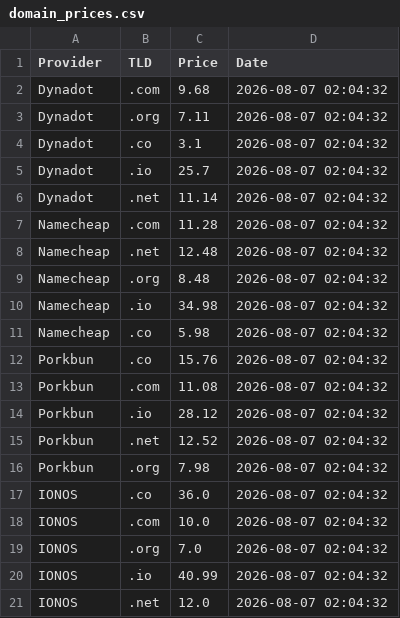
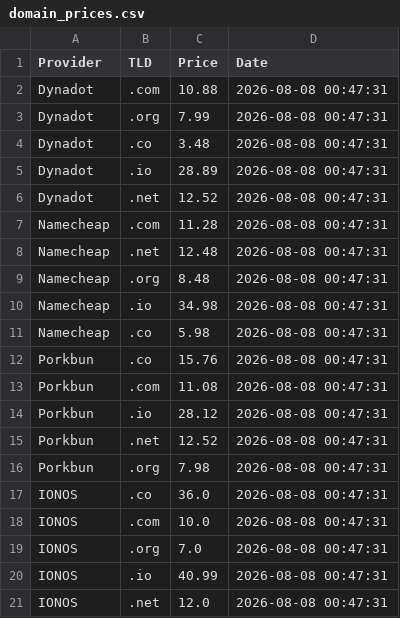
Before and after one commit to Enessceng/domain-price-monitor, a CSV file: domain_prices.csv, drawn as a sheet.

```diff
--- a/domain_prices.csv
+++ b/domain_prices.csv
@@ -1,21 +1,21 @@
 Provider,TLD,Price,Date
-Dynadot,.com,9.68,2026-08-07 02:04:32
-Dynadot,.org,7.11,2026-08-07 02:04:32
-Dynadot,.co,3.1,2026-08-07 02:04:32
-Dynadot,.io,25.7,2026-08-07 02:04:32
-Dynadot,.net,11.14,2026-08-07 02:04:32
-Namecheap,.com,11.28,2026-08-07 02:04:32
-Namecheap,.net,12.48,2026-08-07 02:04:32
-Namecheap,.org,8.48,2026-08-07 02:04:32
-Namecheap,.io,34.98,2026-08-07 02:04:32
-Namecheap,.co,5.98,2026-08-07 02:04:32
-Porkbun,.co,15.76,2026-08-07 02:04:32
-Porkbun,.com,11.08,2026-08-07 02:04:32
-Porkbun,.io,28.12,2026-08-07 02:04:32
-Porkbun,.net,12.52,2026-08-07 02:04:32
-Porkbun,.org,7.98,2026-08-07 02:04:32
-IONOS,.co,36.0,2026-08-07 02:04:32
-IONOS,.com,10.0,2026-08-07 02:04:32
-IONOS,.org,7.0,2026-08-07 02:04:32
-IONOS,.io,40.99,2026-08-07 02:04:32
-IONOS,.net,12.0,2026-08-07 02:04:32
+Dynadot,.com,10.88,2026-08-08 00:47:31
+Dynadot,.org,7.99,2026-08-08 00:47:31
+Dynadot,.co,3.48,2026-08-08 00:47:31
+Dynadot,.io,28.89,2026-08-08 00:47:31
+Dynadot,.net,12.52,2026-08-08 00:47:31
+Namecheap,.com,11.28,2026-08-08 00:47:31
+Namecheap,.net,12.48,2026-08-08 00:47:31
+Namecheap,.org,8.48,2026-08-08 00:47:31
+Namecheap,.io,34.98,2026-08-08 00:47:31
+Namecheap,.co,5.98,2026-08-08 00:47:31
+Porkbun,.co,15.76,2026-08-08 00:47:31
+Porkbun,.com,11.08,2026-08-08 00:47:31
+Porkbun,.io,28.12,2026-08-08 00:47:31
+Porkbun,.net,12.52,2026-08-08 00:47:31
+Porkbun,.org,7.98,2026-08-08 00:47:31
+IONOS,.co,36.0,2026-08-08 00:47:31
+IONOS,.com,10.0,2026-08-08 00:47:31
+IONOS,.org,7.0,2026-08-08 00:47:31
+IONOS,.io,40.99,2026-08-08 00:47:31
+IONOS,.net,12.0,2026-08-08 00:47:31
```
